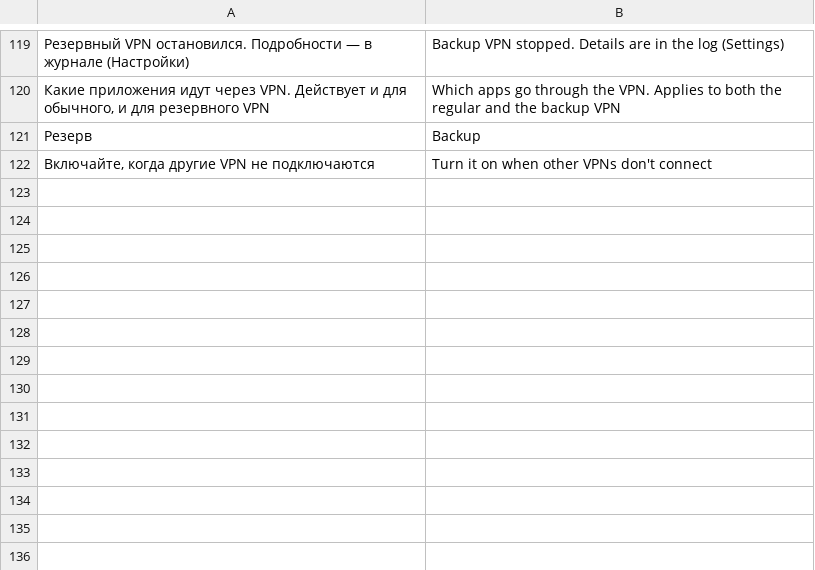
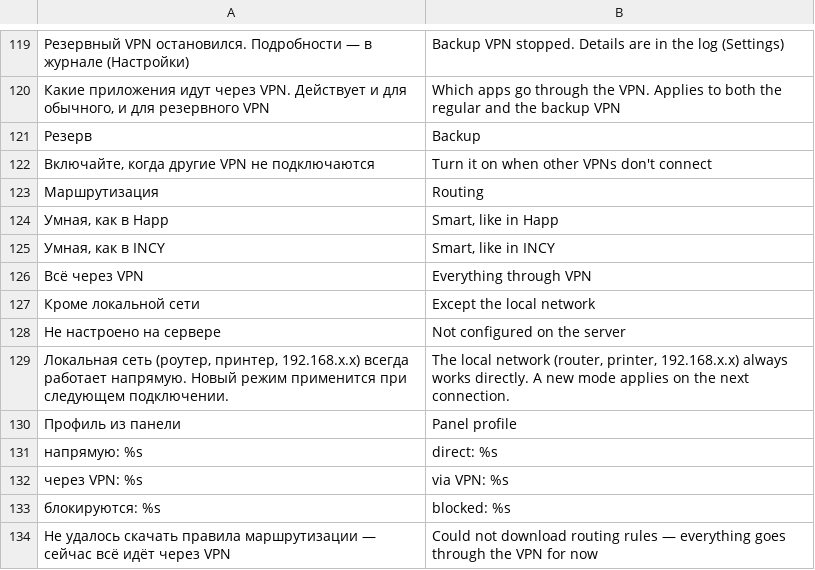
Before and after one commit to Lite-404/lite404-vpn, a TSV file: app/src/main/assets/i18n/en.tsv, drawn as a sheet; only a part is shown, gaps mark what is left out; the diff names each change by its address in the sheet, - before the commit and + after, or states it on an @@ line.

```diff
--- a/app/src/main/assets/i18n/en.tsv
+++ b/app/src/main/assets/i18n/en.tsv
+row 123: Маршрутизация | Routing
+row 124: Умная, как в Happ | Smart, like in Happ
+row 125: Умная, как в INCY | Smart, like in INCY
+row 126: Всё через VPN | Everything through VPN
+row 127: Кроме локальной сети | Except the local network
+row 128: Не настроено на сервере | Not configured on the server
+row 129: Локальная сеть (роутер, принтер, 192.168.x.x) всегда работает напрямую. Новый режим применится при следующем подключении. | The local network (router, printer, 192.168.x.x) always works directly. A new mode applies on the next connection.
+row 130: Профиль из панели | Panel profile
+row 131: напрямую: %s | direct: %s
+row 132: через VPN: %s | via VPN: %s
+row 133: блокируются: %s | blocked: %s
+row 134: Не удалось скачать правила маршрутизации — сейчас всё идёт через VPN | Could not download routing rules — everything goes through the VPN for now
```
Also changed, not shown: 28 other files.
